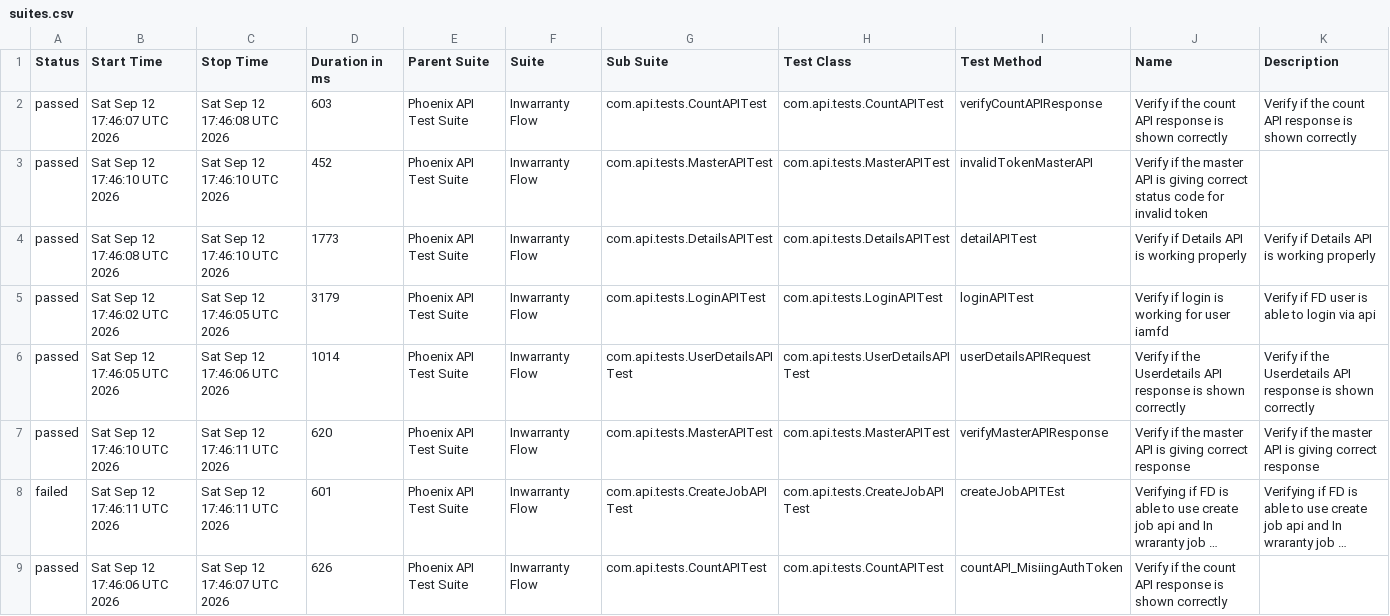
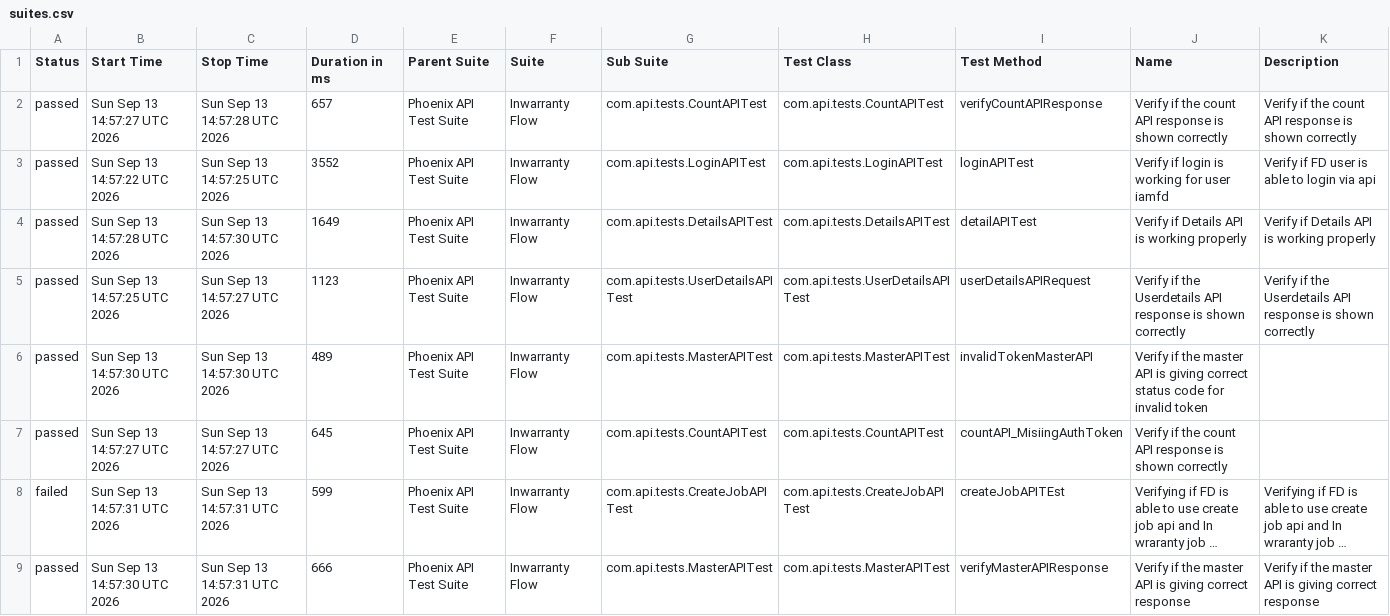
Before and after one commit to idavinde/PhoenixTestAutomationFramwork, a CSV file: data/suites.csv, drawn as a sheet; long unchanged cells end in …; removed rows and columns are numbered as before the commit, all else as after; the diff names each change by its address in the sheet, - before the commit and + after, or states it on an @@ line.

```diff
--- a/data/suites.csv
+++ b/data/suites.csv
-B2 (Start Time): Sat Sep 12 17:46:07 UTC 2026
+B2 (Start Time): Sun Sep 13 14:57:27 UTC 2026
-C2 (Stop Time): Sat Sep 12 17:46:08 UTC 2026
+C2 (Stop Time): Sun Sep 13 14:57:28 UTC 2026
-D2 (Duration in ms): 603
+D2 (Duration in ms): 657
-B3 (Start Time): Sat Sep 12 17:46:10 UTC 2026
+B3 (Start Time): Sun Sep 13 14:57:22 UTC 2026
-C3 (Stop Time): Sat Sep 12 17:46:10 UTC 2026
+C3 (Stop Time): Sun Sep 13 14:57:25 UTC 2026
-D3 (Duration in ms): 452
+D3 (Duration in ms): 3552
-G3 (Sub Suite): com.api.tests.MasterAPITest
+G3 (Sub Suite): com.api.tests.LoginAPITest
-H3 (Test Class): com.api.tests.MasterAPITest
+H3 (Test Class): com.api.tests.LoginAPITest
-I3 (Test Method): invalidTokenMasterAPI
+I3 (Test Method): loginAPITest
-J3 (Name): Verify if the master API is giving correct status code for invalid token
+J3 (Name): Verify if login is working for user iamfd
-K3 (Description): (empty)
+K3 (Description): Verify if FD user is able to login via api
-B4 (Start Time): Sat Sep 12 17:46:08 UTC 2026
+B4 (Start Time): Sun Sep 13 14:57:28 UTC 2026
-C4 (Stop Time): Sat Sep 12 17:46:10 UTC 2026
+C4 (Stop Time): Sun Sep 13 14:57:30 UTC 2026
-D4 (Duration in ms): 1773
+D4 (Duration in ms): 1649
-row 5: passed | Sat Sep 12 17:46:02 UTC 2026 | Sat Sep 12 17:46:05 UTC 2026 | 3179 | Phoenix API Test Suite | Inwarranty Flow | com.api.tests.LoginAPITest | com.api.tests.LoginAPITest | loginAPITest | Verify if login is working for user iamfd | Verify if FD user is able to login via api
-B5 (Start Time): Sat Sep 12 17:46:05 UTC 2026
+B5 (Start Time): Sun Sep 13 14:57:25 UTC 2026
-C5 (Stop Time): Sat Sep 12 17:46:06 UTC 2026
+C5 (Stop Time): Sun Sep 13 14:57:27 UTC 2026
-D5 (Duration in ms): 1014
+D5 (Duration in ms): 1123
-B6 (Start Time): Sat Sep 12 17:46:10 UTC 2026
+B6 (Start Time): Sun Sep 13 14:57:30 UTC 2026
-C6 (Stop Time): Sat Sep 12 17:46:11 UTC 2026
+C6 (Stop Time): Sun Sep 13 14:57:30 UTC 2026
-D6 (Duration in ms): 620
+D6 (Duration in ms): 489
-I6 (Test Method): verifyMasterAPIResponse
+I6 (Test Method): invalidTokenMasterAPI
-J6 (Name): …giving correct response
+J6 (Name): …giving correct status code for invalid token
-K6 (Description): Verify if the master API is giving correct response
+K6 (Description): (empty)
+row 7: passed | Sun Sep 13 14:57:27 UTC 2026 | Sun Sep 13 14:57:27 UTC 2026 | 645 | Phoenix API Test Suite | Inwarranty Flow | com.api.tests.CountAPITest | com.api.tests.CountAPITest | countAPI_MisiingAuthToken | Verify if the count API response is shown correctly
-B8 (Start Time): Sat Sep 12 17:46:11 UTC 2026
+B8 (Start Time): Sun Sep 13 14:57:31 UTC 2026
-C8 (Stop Time): Sat Sep 12 17:46:11 UTC 2026
+C8 (Stop Time): Sun Sep 13 14:57:31 UTC 2026
-D8 (Duration in ms): 601
+D8 (Duration in ms): 599
-B9 (Start Time): Sat Sep 12 17:46:06 UTC 2026
+B9 (Start Time): Sun Sep 13 14:57:30 UTC 2026
-C9 (Stop Time): Sat Sep 12 17:46:07 UTC 2026
+C9 (Stop Time): Sun Sep 13 14:57:31 UTC 2026
-D9 (Duration in ms): 626
+D9 (Duration in ms): 666
-G9 (Sub Suite): com.api.tests.CountAPITest
+G9 (Sub Suite): com.api.tests.MasterAPITest
-H9 (Test Class): com.api.tests.CountAPITest
+H9 (Test Class): com.api.tests.MasterAPITest
-I9 (Test Method): countAPI_MisiingAuthToken
+I9 (Test Method): verifyMasterAPIResponse
-J9 (Name): …if the count API response is shown correctly
+J9 (Name): …if the master API is giving correct response
-K9 (Description): (empty)
+K9 (Description): Verify if the master API is giving correct response
```
Also changed, not shown: data/behaviors.csv, 52 other files.
